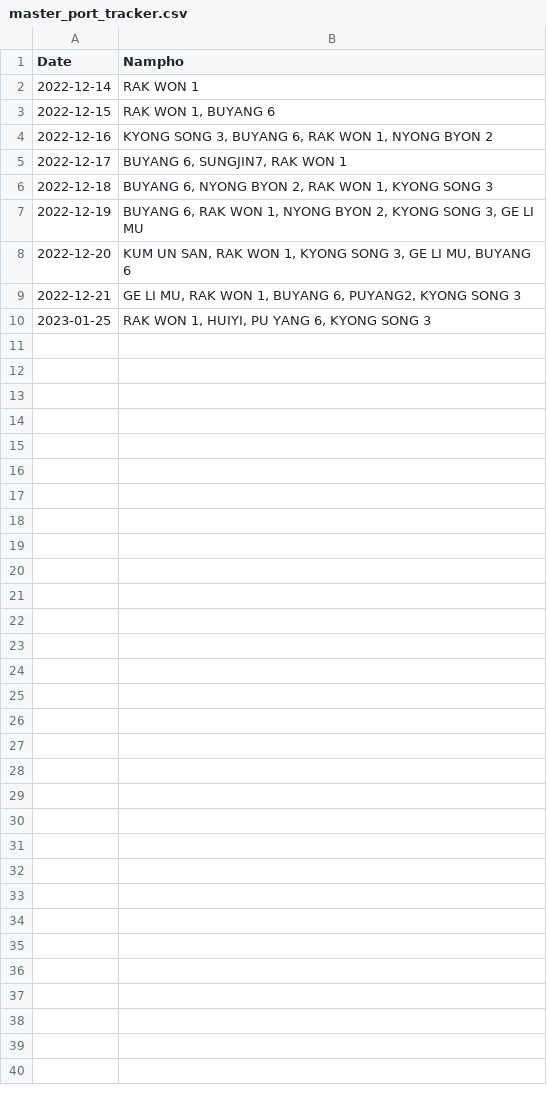
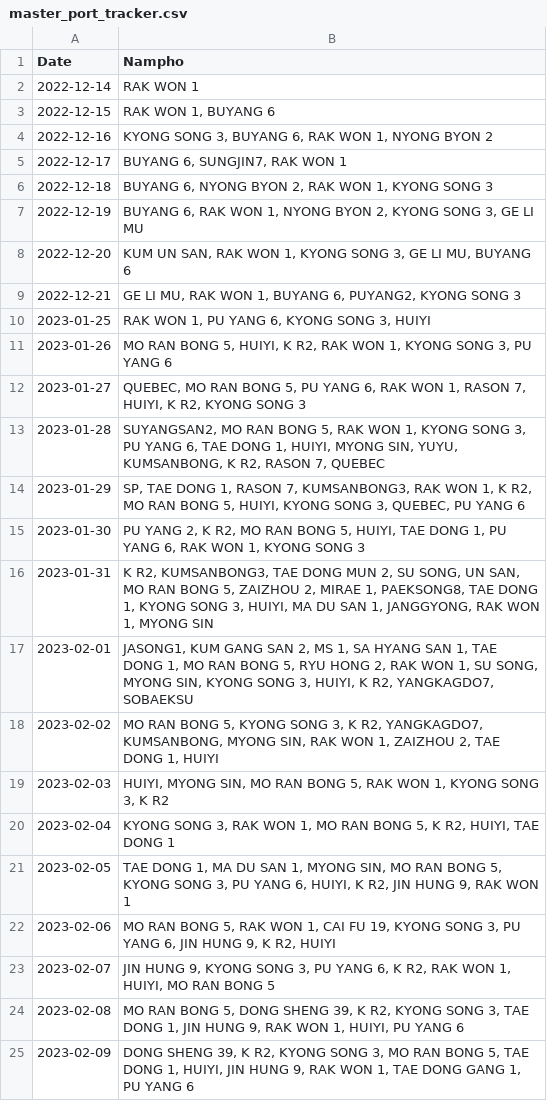
Before and after one commit to ethanjevvell/fleetmon, a CSV file: master_port_tracker.csv, drawn as a sheet.

```diff
--- a/master_port_tracker.csv
+++ b/master_port_tracker.csv
@@ -9,2 +9,17 @@ Date,Nampho
 2022-12-21,"GE LI MU, RAK WON 1, BUYANG 6, PUYANG2, KYONG SONG 3"
-2023-01-25,"RAK WON 1, HUIYI, PU YANG 6, KYONG SONG 3"
+2023-01-25,"RAK WON 1, PU YANG 6, KYONG SONG 3, HUIYI"
+2023-01-26,"MO RAN BONG 5, HUIYI, K R2, RAK WON 1, KYONG SONG 3, PU YANG 6"
+2023-01-27,"QUEBEC, MO RAN BONG 5, PU YANG 6, RAK WON 1, RASON 7, HUIYI, K R2, KYONG SONG 3"
+2023-01-28,"SUYANGSAN2, MO RAN BONG 5, RAK WON 1, KYONG SONG 3, PU YANG 6, TAE DONG 1, HUIYI, MYONG SIN, YUYU, KUMSANBONG, K R2, RASON 7, QUEBEC"
+2023-01-29,"SP, TAE DONG 1, RASON 7, KUMSANBONG3, RAK WON 1, K R2, MO RAN BONG 5, HUIYI, KYONG SONG 3, QUEBEC, PU YANG 6"
+2023-01-30,"PU YANG 2, K R2, MO RAN BONG 5, HUIYI, TAE DONG 1, PU YANG 6, RAK WON 1, KYONG SONG 3"
+2023-01-31,"K R2, KUMSANBONG3, TAE DONG MUN 2, SU SONG, UN SAN, MO RAN BONG 5, ZAIZHOU 2, MIRAE 1, PAEKSONG8, TAE DONG 1, KYONG SONG 3, HUIYI, MA DU SAN 1, JANGGYONG, RAK WON 1, MYONG SIN"
+2023-02-01,"JASONG1, KUM GANG SAN 2, MS 1, SA HYANG SAN 1, TAE DONG 1, MO RAN BONG 5, RYU HONG 2, RAK WON 1, SU SONG, MYONG SIN, KYONG SONG 3, HUIYI, K R2, YANGKAGDO7, SOBAEKSU"
+2023-02-02,"MO RAN BONG 5, KYONG SONG 3, K R2, YANGKAGDO7, KUMSANBONG, MYONG SIN, RAK WON 1, ZAIZHOU 2, TAE DONG 1, HUIYI"
+2023-02-03,"HUIYI, MYONG SIN, MO RAN BONG 5, RAK WON 1, KYONG SONG 3, K R2"
+2023-02-04,"KYONG SONG 3, RAK WON 1, MO RAN BONG 5, K R2, HUIYI, TAE DONG 1"
+2023-02-05,"TAE DONG 1, MA DU SAN 1, MYONG SIN, MO RAN BONG 5, KYONG SONG 3, PU YANG 6, HUIYI, K R2, JIN HUNG 9, RAK WON 1"
+2023-02-06,"MO RAN BONG 5, RAK WON 1, CAI FU 19, KYONG SONG 3, PU YANG 6, JIN HUNG 9, K R2, HUIYI"
+2023-02-07,"JIN HUNG 9, KYONG SONG 3, PU YANG 6, K R2, RAK WON 1, HUIYI, MO RAN BONG 5"
+2023-02-08,"MO RAN BONG 5, DONG SHENG 39, K R2, KYONG SONG 3, TAE DONG 1, JIN HUNG 9, RAK WON 1, HUIYI, PU YANG 6"
+2023-02-09,"DONG SHENG 39, K R2, KYONG SONG 3, MO RAN BONG 5, TAE DONG 1, HUIYI, JIN HUNG 9, RAK WON 1, TAE DONG GANG 1, PU YANG 6"
```
Also changed, not shown: 3 other files.
